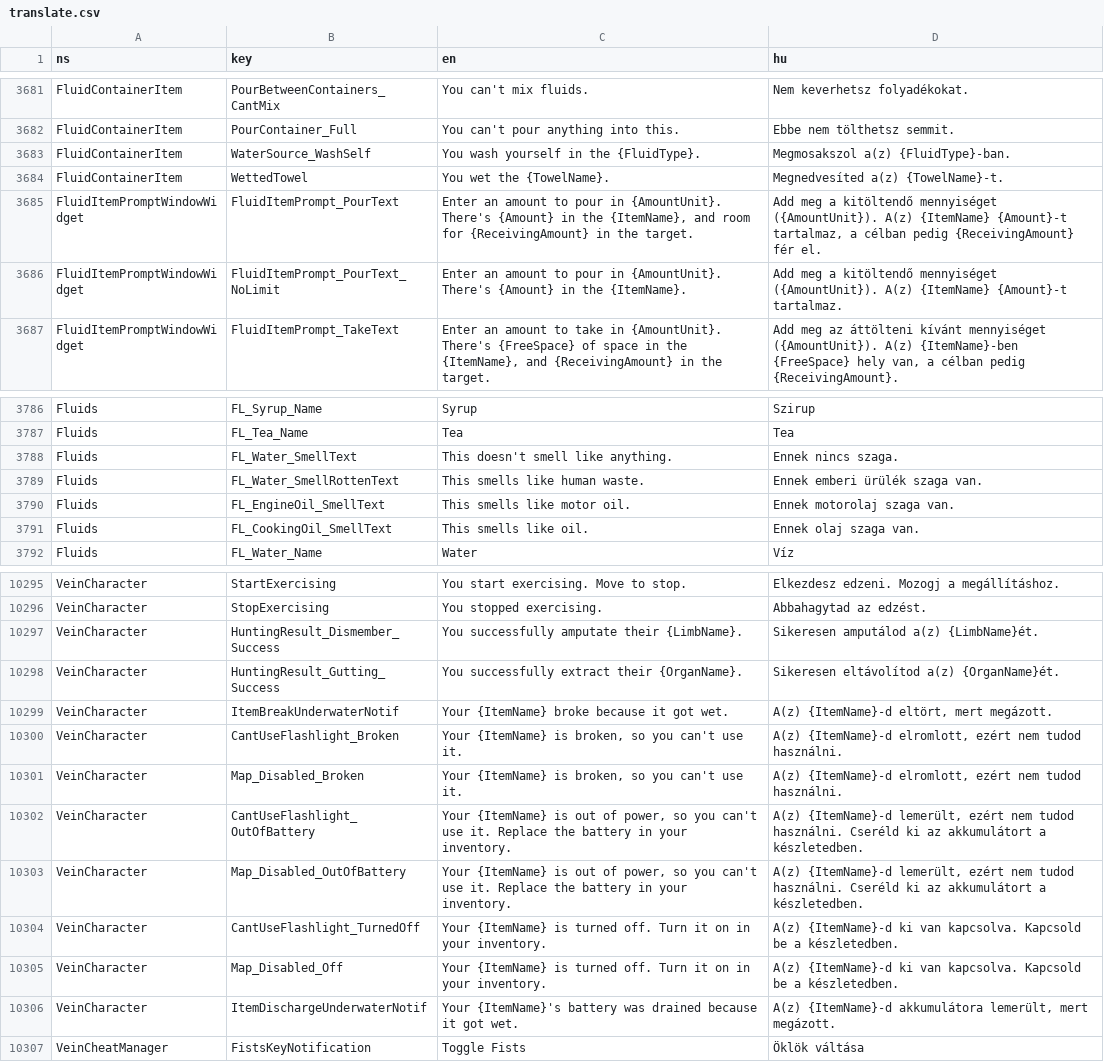
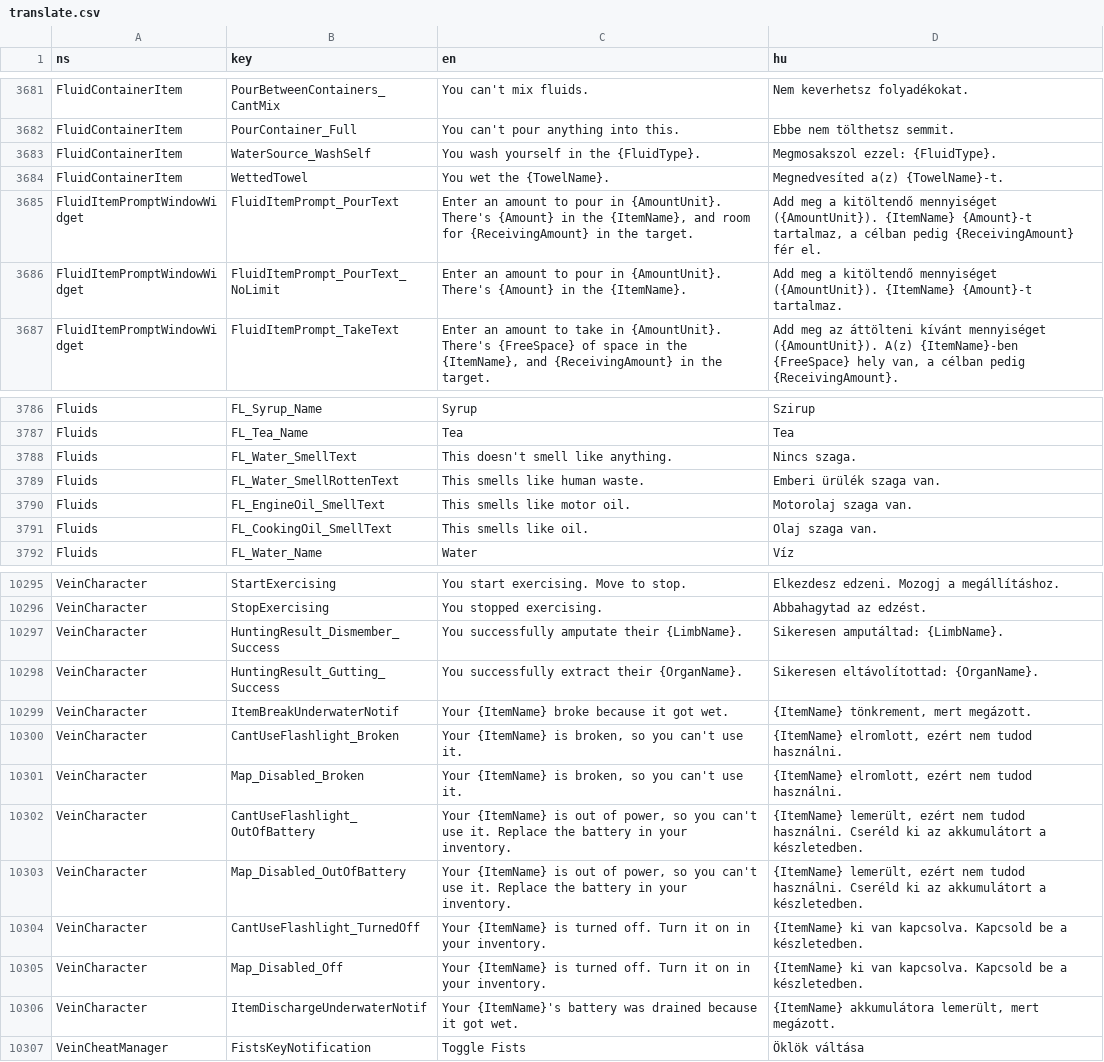
Before and after one commit to wrobi/VEIN-HU-Toolkit, a CSV file: translate.csv, drawn as a sheet; only a part is shown, gaps mark what is left out; the diff covers the shown part only; the diff names each change by its address in the sheet, - before the commit and + after, or states it on an @@ line.

Commit message:
more translations

```diff
--- a/translate.csv
+++ b/translate.csv
-D3683 (hu): Megmosakszol a(z) {FluidType}-ban.
+D3683 (hu): Megmosakszol ezzel: {FluidType}.
-D3685 (hu): …mennyiséget ({AmountUnit}). A(z) {ItemName} {Amount}-t…
+D3685 (hu): …mennyiséget ({AmountUnit}). {ItemName} {Amount}-t…
-D3686 (hu): …mennyiséget ({AmountUnit}). A(z) {ItemName} {Amount}-t…
+D3686 (hu): …mennyiséget ({AmountUnit}). {ItemName} {Amount}-t…
-D3788 (hu): Ennek nincs szaga.
+D3788 (hu): Nincs szaga.
-D3789 (hu): Ennek emberi ürülék szaga van.
+D3789 (hu): Emberi ürülék szaga van.
-D3790 (hu): Ennek motorolaj szaga van.
+D3790 (hu): Motorolaj szaga van.
-D3791 (hu): Ennek olaj szaga van.
+D3791 (hu): Olaj szaga van.
-D10297 (hu): Sikeresen amputálod a(z) {LimbName}ét.
+D10297 (hu): Sikeresen amputáltad: {LimbName}.
-D10298 (hu): Sikeresen eltávolítod a(z) {OrganName}ét.
+D10298 (hu): Sikeresen eltávolítottad: {OrganName}.
-D10299 (hu): A(z) {ItemName}-d eltört, mert megázott.
+D10299 (hu): {ItemName} tönkrement, mert megázott.
-D10300:D10301 (hu): A(z) {ItemName}-d elromlott, ezért…
+D10300:D10301 (hu): {ItemName} elromlott, ezért…
-D10302:D10303 (hu): A(z) {ItemName}-d lemerült, ezért…
+D10302:D10303 (hu): {ItemName} lemerült, ezért…
-D10304:D10305 (hu): A(z) {ItemName}-d ki van…
+D10304:D10305 (hu): {ItemName} ki van…
-D10306 (hu): A(z) {ItemName}-d akkumulátora lemerült,…
+D10306 (hu): {ItemName} akkumulátora lemerült,…
```
Also changed, not shown: 22 edited cells elsewhere in this file, 1 other file.
